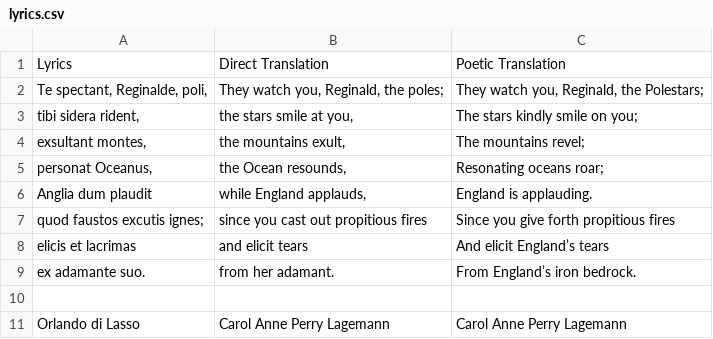
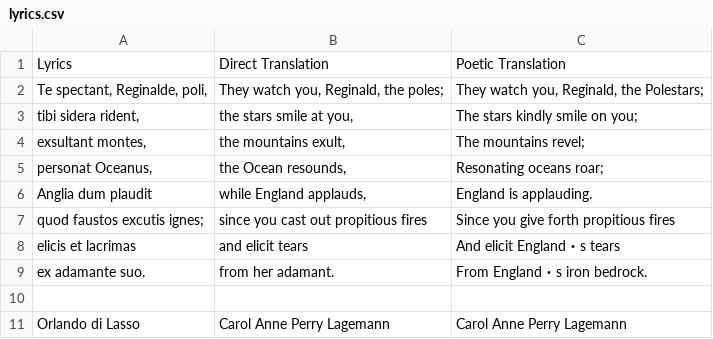
Before and after one commit to st-cecilia-press/bel-accueil, a CSV file: te_spectant_reginalde_poli/lyrics.csv, drawn as a sheet; the diff names each change by its address in the sheet, - before the commit and + after, or states it on an @@ line.

```diff
--- a/te_spectant_reginalde_poli/lyrics.csv
+++ b/te_spectant_reginalde_poli/lyrics.csv
-C8: And elicit England’s tears
+C8: And elicit England・s tears
-C9: From England’s iron bedrock.
+C9: From England・s iron bedrock.
```
Also changed, not shown: che_giova_posseder/lyrics.csv, qual_fial_dolor/lyrics.csv, 10 other files.
